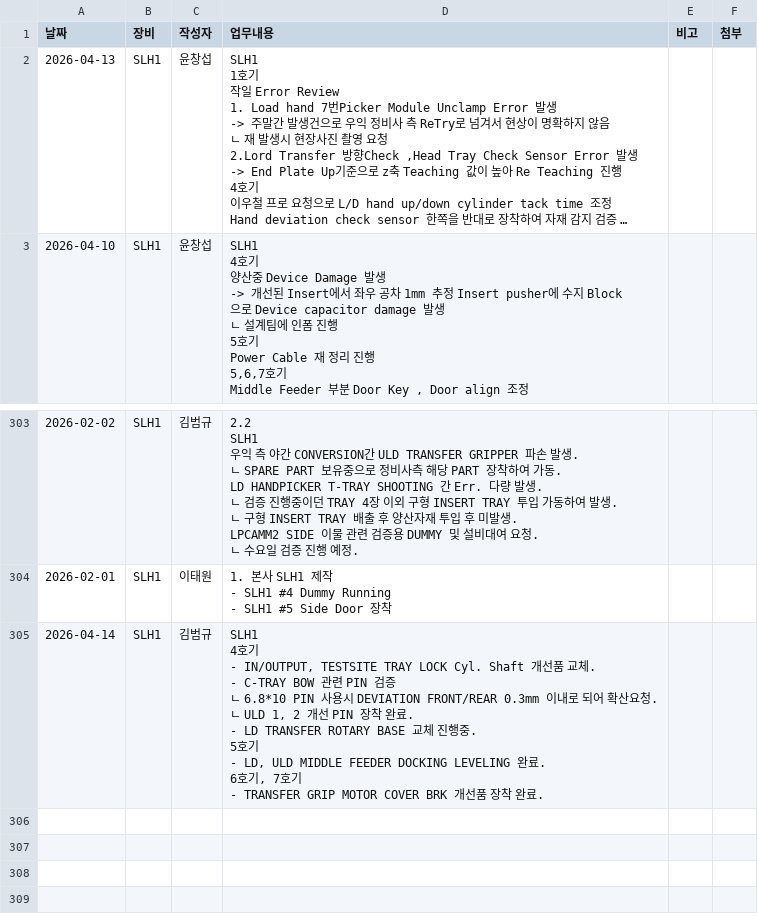
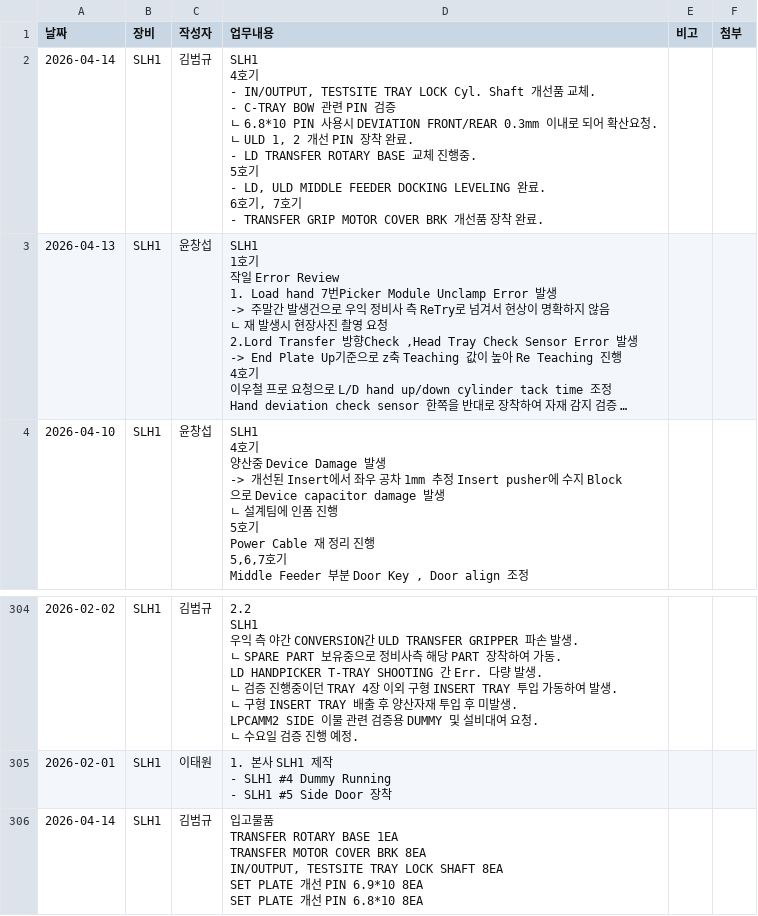
Before and after one commit to Saltlightchoi/my-work-log, a CSV file: data.csv, drawn as a sheet; only a part is shown, gaps mark what is left out; long unchanged cells end in …; addresses are those after the commit; ↵ is a line break in a cell; the diff names each change by its address in the sheet, - before the commit and + after, or states it on an @@ line.

Commit message:
Add Log: 2026-04-14

```diff
--- a/data.csv
+++ b/data.csv
+row 2: 2026-04-14 | SLH1 | 김범규 | SLH1 ↵ 4호기 ↵ - IN/OUTPUT, TESTSITE TRAY LOCK Cyl. Shaft 개선품 교체. ↵ - C-TRAY BOW 관련 PIN 검증 ↵ ㄴ 6.8*10 PIN 사용시 DEVIATION FRONT/REAR 0.3mm 이내로 되어 확산요청. ↵ ㄴ ULD 1, 2 개선 PIN 장착 완료. ↵ - LD TRANSFER ROTARY BASE 교체 진행중. ↵ 5호기 ↵ - LD, ULD MIDDLE FEEDER DOCKING LEVELING 완료. ↵ 6호기, 7호기 ↵ - TRANSFER GRIP MOTOR COVER BRK 개선품 장착 완료.
-D306 (업무내용): SLH1 ↵ 4호기 ↵ - IN/OUTPUT, TESTSITE TRAY LOCK Cyl. Shaft 개선품 교체. ↵ - C-TRAY BOW 관련 PIN 검증 ↵ ㄴ 6.8*10 PIN 사용시 DEVIATION FRONT/REAR 0.3mm 이내로 되어 확산요청. ↵ ㄴ ULD 1, 2 개선 PIN 장착 완료. ↵ - LD TRANSFER ROTARY BASE 교체 진행중. ↵ 5호기 ↵ - LD, ULD MIDDLE FEEDER DOCKING LEVELING 완료. ↵ 6호기, 7호기 ↵ - TRANSFER GRIP MOTOR COVER BRK 개선품 장착 완료.
+D306 (업무내용): 입고물품 ↵ TRANSFER ROTARY BASE 1EA ↵ TRANSFER MOTOR COVER BRK 8EA ↵ IN/OUTPUT, TESTSITE TRAY LOCK SHAFT 8EA ↵ SET PLATE 개선 PIN 6.9*10 8EA ↵ SET PLATE 개선 PIN 6.8*10 8EA
```
